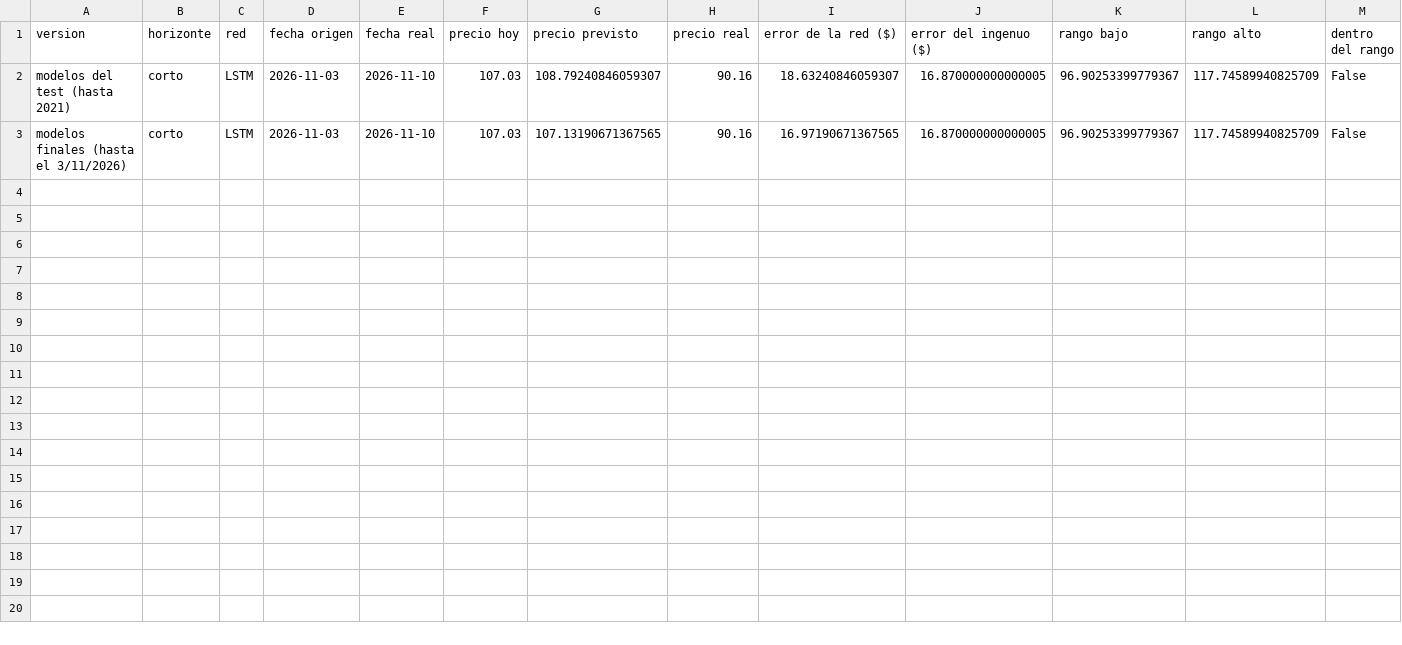
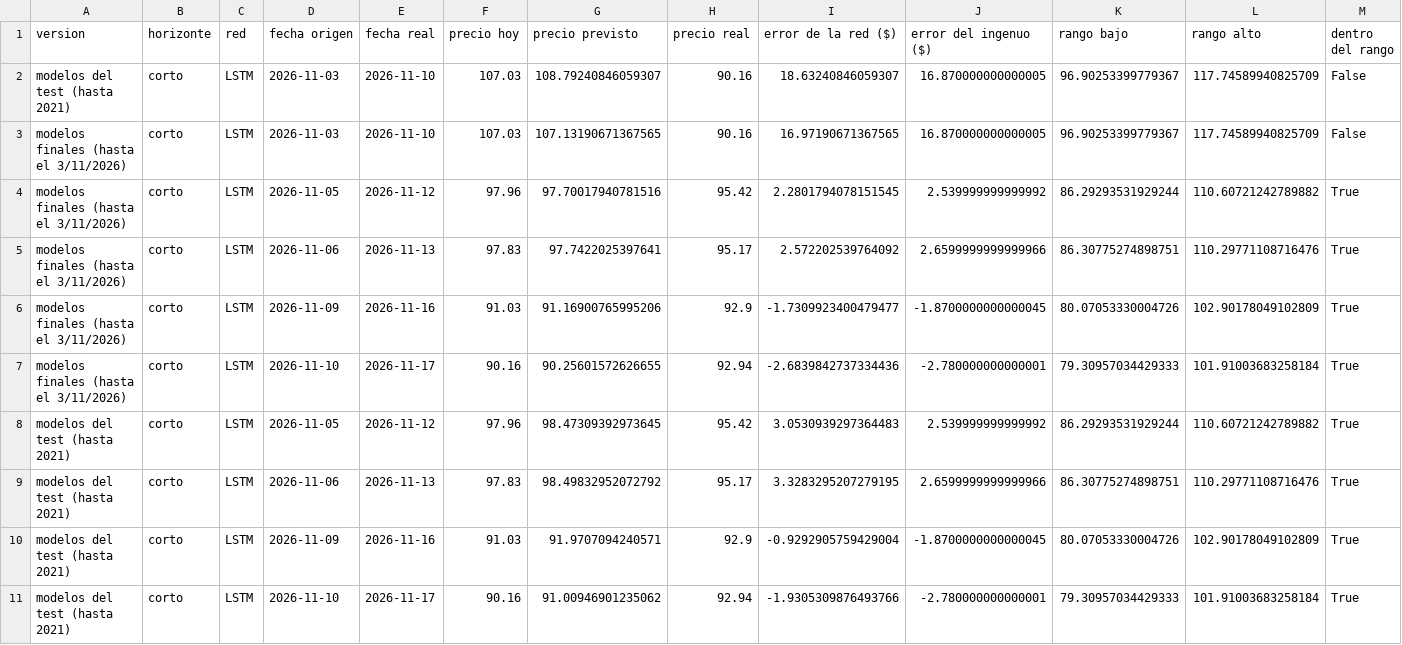
Before and after one commit to PabloJimenezGirardeau/Caso-Oil-Price, a CSV file: resultados/en_vivo_comprobacion.csv, drawn as a sheet; only a part is shown; rows hold the shown columns only; the diff names each change by its address in the sheet, - before the commit and + after, or states it on an @@ line.

```diff
--- a/resultados/en_vivo_comprobacion.csv
+++ b/resultados/en_vivo_comprobacion.csv
+row 4: modelos finales (hasta el 3/11/2026) | corto | LSTM | 2026-11-05 | 2026-11-12 | 97.96 | 97.70017940781516 | 95.42 | 2.2801794078151545 | 2.539999999999992 | 86.29293531929244 | 110.60721242789882 | True
+row 5: modelos finales (hasta el 3/11/2026) | corto | LSTM | 2026-11-06 | 2026-11-13 | 97.83 | 97.7422025397641 | 95.17 | 2.572202539764092 | 2.6599999999999966 | 86.30775274898751 | 110.29771108716476 | True
+row 6: modelos finales (hasta el 3/11/2026) | corto | LSTM | 2026-11-09 | 2026-11-16 | 91.03 | 91.16900765995206 | 92.9 | -1.7309923400479477 | -1.8700000000000045 | 80.07053330004726 | 102.90178049102809 | True
+row 7: modelos finales (hasta el 3/11/2026) | corto | LSTM | 2026-11-10 | 2026-11-17 | 90.16 | 90.25601572626655 | 92.94 | -2.6839842737334436 | -2.780000000000001 | 79.30957034429333 | 101.91003683258184 | True
+row 8: modelos del test (hasta 2021) | corto | LSTM | 2026-11-05 | 2026-11-12 | 97.96 | 98.47309392973645 | 95.42 | 3.0530939297364483 | 2.539999999999992 | 86.29293531929244 | 110.60721242789882 | True
+row 9: modelos del test (hasta 2021) | corto | LSTM | 2026-11-06 | 2026-11-13 | 97.83 | 98.49832952072792 | 95.17 | 3.3283295207279195 | 2.6599999999999966 | 86.30775274898751 | 110.29771108716476 | True
+row 10: modelos del test (hasta 2021) | corto | LSTM | 2026-11-09 | 2026-11-16 | 91.03 | 91.9707094240571 | 92.9 | -0.9292905759429004 | -1.8700000000000045 | 80.07053330004726 | 102.90178049102809 | True
+row 11: modelos del test (hasta 2021) | corto | LSTM | 2026-11-10 | 2026-11-17 | 90.16 | 91.00946901235062 | 92.94 | -1.9305309876493766 | -2.780000000000001 | 79.30957034429333 | 101.91003683258184 | True
```
Also changed, not shown: resultados/en_vivo.csv.
